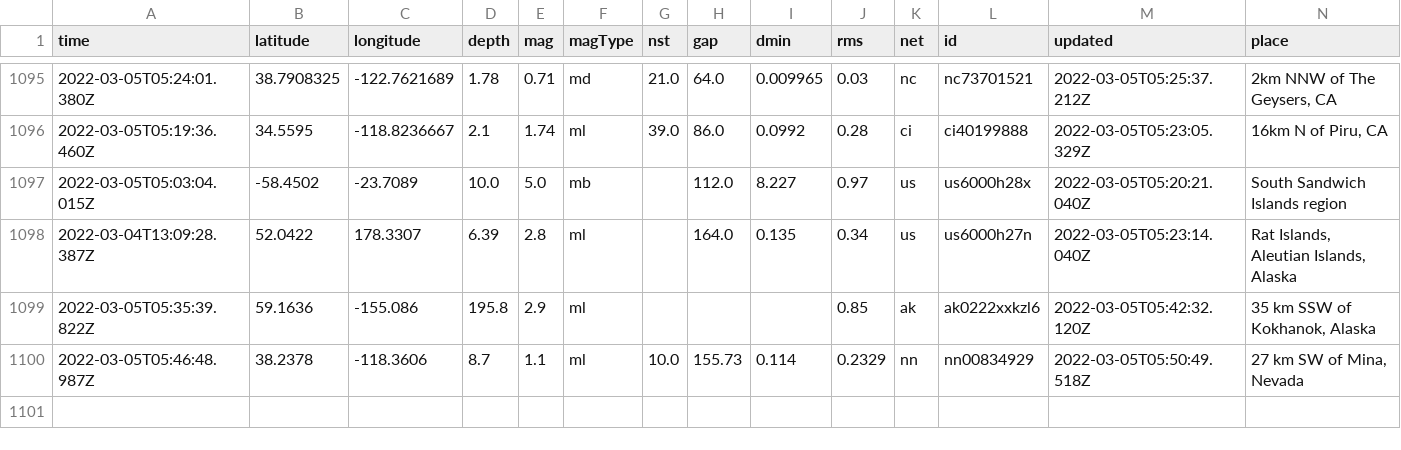
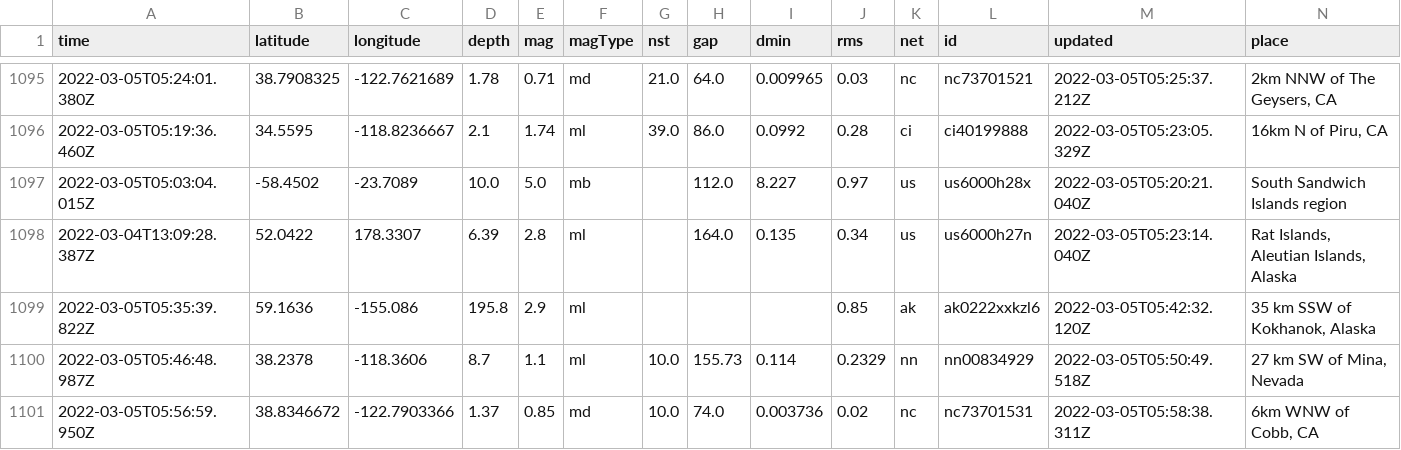
Before and after one commit to aadittambe/actions-pipeline, a CSV file: usgs_main.csv, drawn as a sheet; only a part is shown, gaps mark what is left out; rows hold the shown columns only; the diff names each change by its address in the sheet, - before the commit and + after, or states it on an @@ line.

```diff
--- a/usgs_main.csv
+++ b/usgs_main.csv
+row 1101: 2022-03-05T05:56:59.950Z | 38.8346672 | -122.7903366 | 1.37 | 0.85 | md | 10.0 | 74.0 | 0.003736 | 0.02 | nc | nc73701531 | 2022-03-05T05:58:38.311Z | 6km WNW of Cobb, CA
```
Also changed, not shown: usgs_current.csv.
